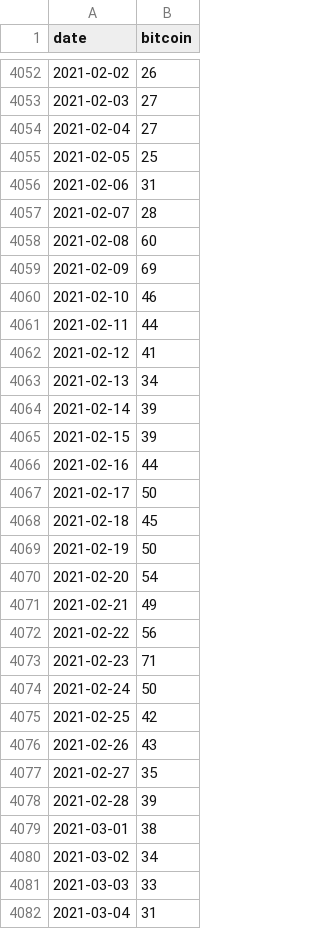
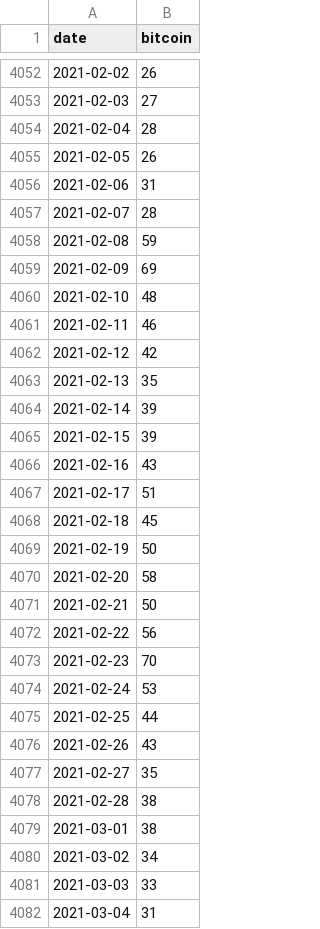
Before and after one commit to dbogatic/crypto-analysis, a CSV file: resources/btc_google_trends/btc_trends_combined.csv, drawn as a sheet; only a part is shown, gaps mark what is left out; the diff covers the shown part only.

```diff
--- a/resources/btc_google_trends/btc_trends_combined.csv
+++ b/resources/btc_google_trends/btc_trends_combined.csv
@@ -4053,27 +4053,27 @@ date,bitcoin
 2021-02-03,27
-2021-02-04,27
-2021-02-05,25
+2021-02-04,28
+2021-02-05,26
 2021-02-06,31
 2021-02-07,28
-2021-02-08,60
+2021-02-08,59
 2021-02-09,69
-2021-02-10,46
-2021-02-11,44
-2021-02-12,41
-2021-02-13,34
+2021-02-10,48
+2021-02-11,46
+2021-02-12,42
+2021-02-13,35
 2021-02-14,39
 2021-02-15,39
-2021-02-16,44
-2021-02-17,50
+2021-02-16,43
+2021-02-17,51
 2021-02-18,45
 2021-02-19,50
-2021-02-20,54
-2021-02-21,49
+2021-02-20,58
+2021-02-21,50
 2021-02-22,56
-2021-02-23,71
-2021-02-24,50
-2021-02-25,42
+2021-02-23,70
+2021-02-24,53
+2021-02-25,44
 2021-02-26,43
 2021-02-27,35
-2021-02-28,39
+2021-02-28,38
 2021-03-01,38
```
Also changed, not shown: 13 added rows and 95 edited cells elsewhere in this file, resources/btc_annual_metrics/btc_metrics_1.csv, resources/btc_google_trends/btc_google_trends.csv, 19 other files.
